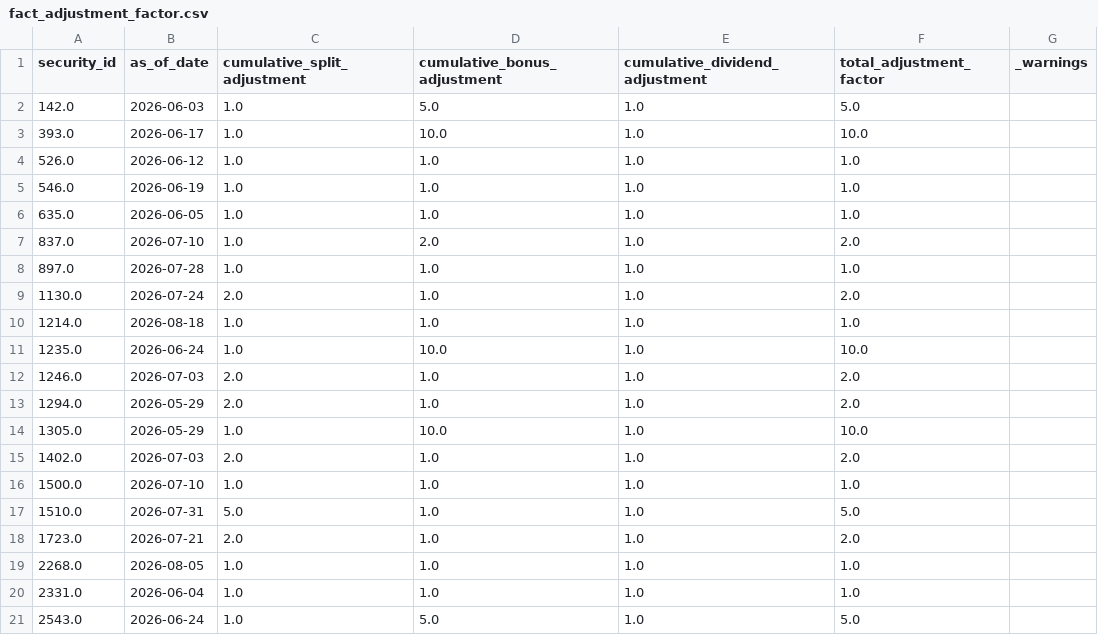
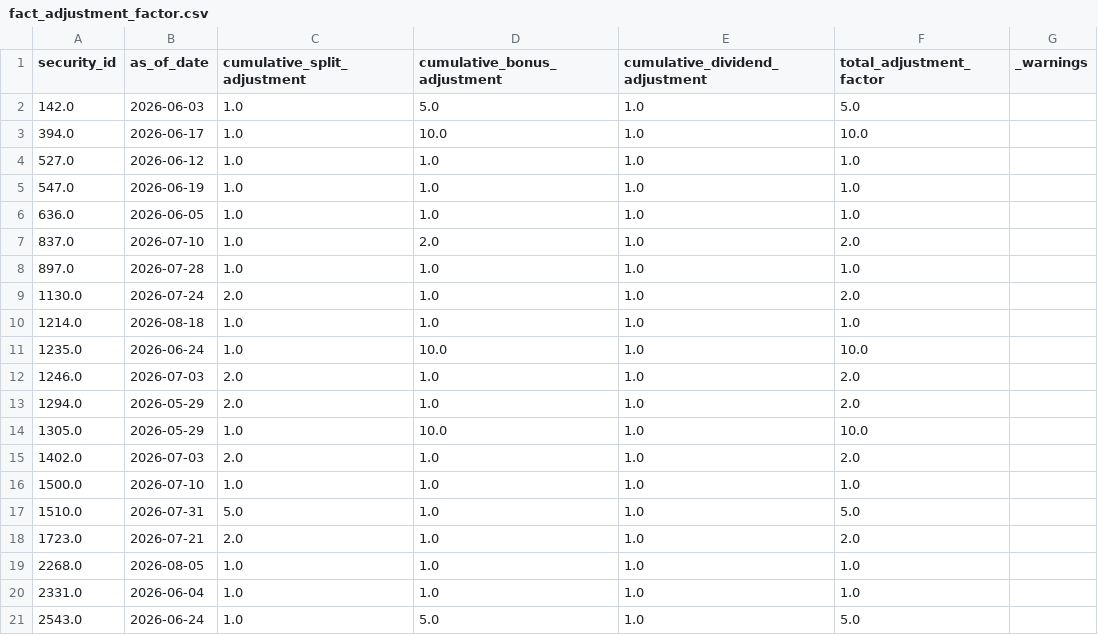
Before and after one commit to brkrishna/TickerTruth, a CSV file: data/curated/fact_adjustment_factor.csv, drawn as a sheet.

```diff
--- a/data/curated/fact_adjustment_factor.csv
+++ b/data/curated/fact_adjustment_factor.csv
@@ -2,6 +2,6 @@ security_id,as_of_date,cumulative_split_adjustment,cumulative_bonus_adjustment,c
 142.0,2026-06-03,1.0,5.0,1.0,5.0,
-393.0,2026-06-17,1.0,10.0,1.0,10.0,
-526.0,2026-06-12,1.0,1.0,1.0,1.0,
-546.0,2026-06-19,1.0,1.0,1.0,1.0,
-635.0,2026-06-05,1.0,1.0,1.0,1.0,
+394.0,2026-06-17,1.0,10.0,1.0,10.0,
+527.0,2026-06-12,1.0,1.0,1.0,1.0,
+547.0,2026-06-19,1.0,1.0,1.0,1.0,
+636.0,2026-06-05,1.0,1.0,1.0,1.0,
 837.0,2026-07-10,1.0,2.0,1.0,2.0,
```
Also changed, not shown: data/curated/dim_issuer.csv, data/curated/dim_security_master.csv, 2 other files.
